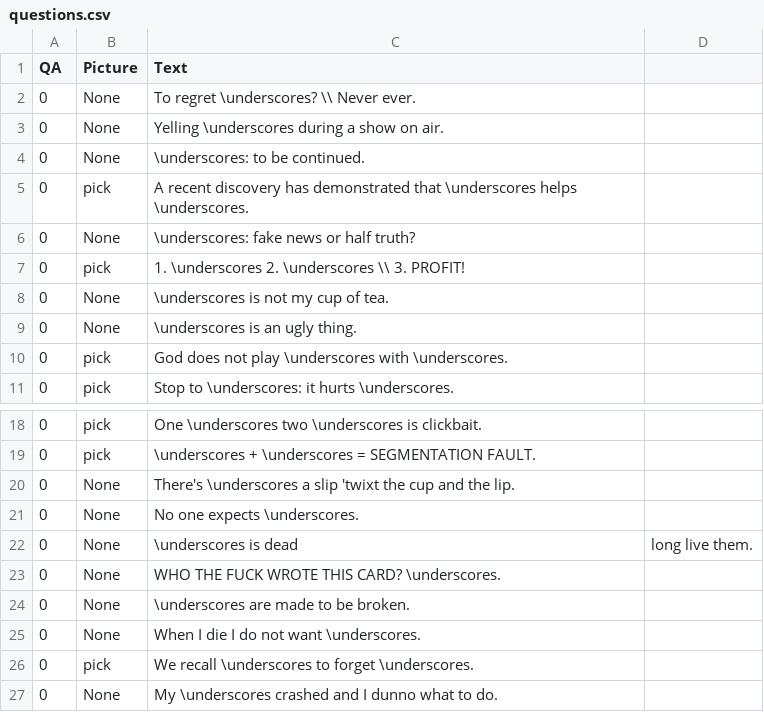
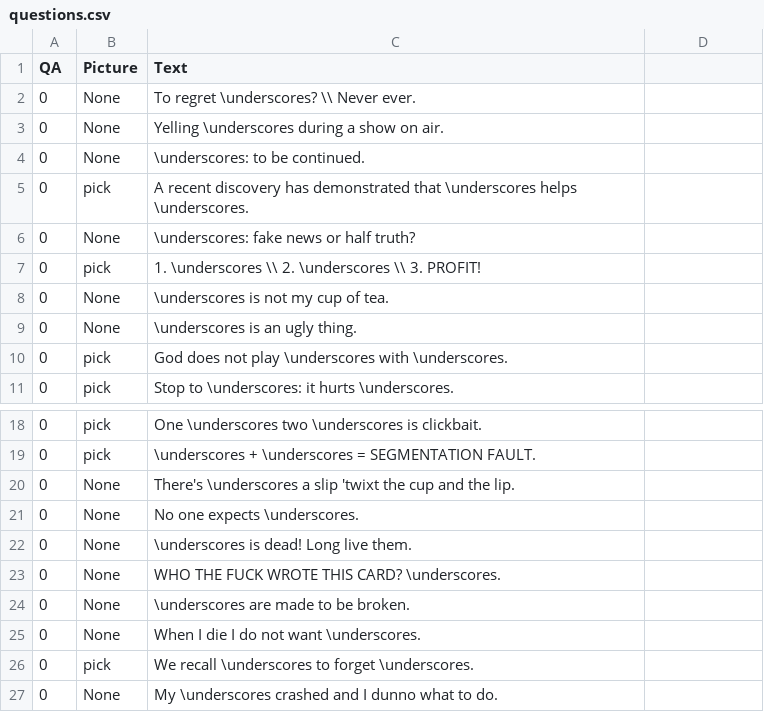
Before and after one commit to ramabile/latex-against-humanity, a CSV file: tex/questions.csv, drawn as a sheet; only a part is shown, gaps mark what is left out.

Commit message:
little fix, cosmetics

```diff
--- a/tex/questions.csv
+++ b/tex/questions.csv
@@ -6,3 +6,3 @@ QA,Picture,Text
 0,None,\underscores: fake news or half truth?
-0,pick,1. \underscores 2. \underscores \\ 3. PROFIT!
+0,pick,1. \underscores \\ 2. \underscores \\ 3. PROFIT!
 0,None,\underscores is not my cup of tea.
@@ -21,3 +21,3 @@ QA,Picture,Text
 0,None,No one expects \underscores.
-0,None,\underscores is dead, long live them.
+0,None,\underscores is dead! Long live them.
 0,None,WHO THE FUCK WROTE THIS CARD? \underscores.
```
